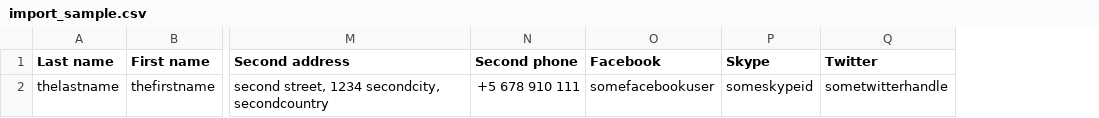
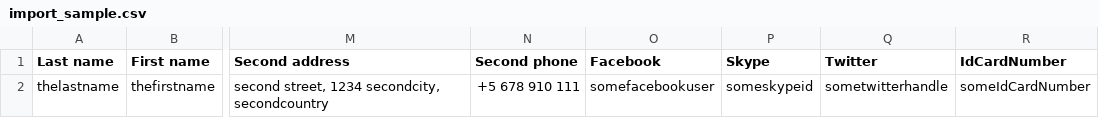
Before and after one commit to devloic/php-addressbook, a CSV file: import_sample.csv, drawn as a sheet; only a part is shown, gaps mark what is left out; the diff names each change by its address in the sheet, - before the commit and + after, or states it on an @@ line.

```diff
--- a/import_sample.csv
+++ b/import_sample.csv
+column R (IdCardNumber), row 2: someIdCardNumber
```
Also changed, not shown: 20 other files.
